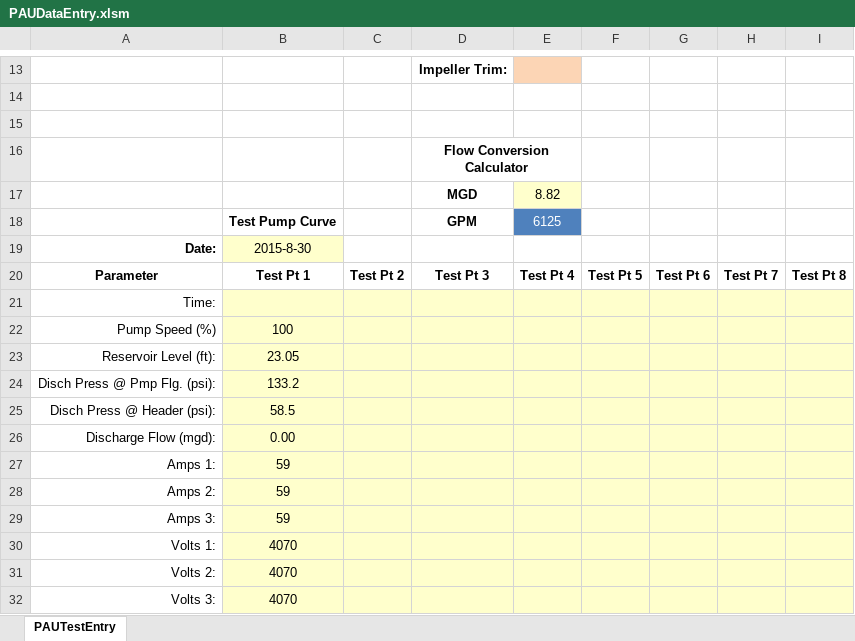
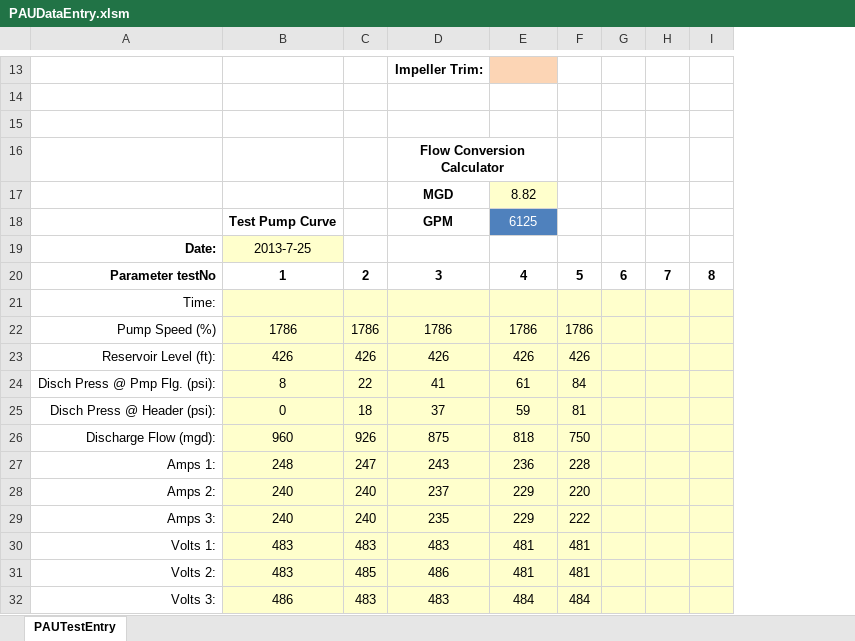
Before and after one commit to prestaylor51/waterUtility, an Excel workbook: Workbooks/PAUDataEntry.xlsm, sheet PAUTestEntry, drawn as a sheet; only a part is shown, gaps mark what is left out; values as stored, in another font and other column widths than the file's, no borders; charts and pictures not drawn; removed rows and columns are numbered as before the commit, all else as after; rows hold the shown columns only; the diff covers the shown part only; the diff names each change by its address in the sheet, - before the commit and + after, or states it on an @@ line.

```diff
--- a/Workbooks/PAUDataEntry.xlsm (sheet PAUTestEntry)
+++ b/Workbooks/PAUDataEntry.xlsm (sheet PAUTestEntry)
-column C, empty
+column C, rows 22-32: 1786 | 426 | 22 | 18 | 926 | 247 | 240 | 240 | 483 | 485 | 483
-column F, empty
-column G, empty
-column H, empty
-column I, empty
+column F, rows 22-32: 1786 | 426 | 84 | 81 | 750 | 228 | 220 | 222 | 481 | 481 | 484
+column G, empty
+column H, empty
+column I, empty
-B19: 2015-8-30
+B19: 2013-7-25
-row 20: Parameter | Test Pt 1 | Test Pt 2 | Test Pt 3 | Test Pt 4 | Test Pt 5 | Test Pt 6 | Test Pt 7 | Test Pt 8
+row 20: Parameter testNo | 1 | 2 | 3 | 4 | 5 | 6 | 7 | 8
-B22: 100
+B22: 1786
-D22: (empty)
+D22: 1786
-E22: (empty)
+E22: 1786
-B23: 23.05
+B23: 426
-D23: (empty)
+D23: 426
-E23: (empty)
+E23: 426
-B24: 133.2
+B24: 8
-D24: (empty)
+D24: 41
-E24: (empty)
+E24: 61
-B25: 58.5
+B25: 0
-D25: (empty)
+D25: 37
-E25: (empty)
+E25: 59
-B26: 0.00
+B26: 960
-D26: (empty)
+D26: 875
-E26: (empty)
+E26: 818
-B27: 59
+B27: 248
-D27: (empty)
+D27: 243
-E27: (empty)
+E27: 236
-B28:B29: 59
+B28:B29: 240
-D28: (empty)
+D28: 237
-E28:E29: (empty)
+E28:E29: 229
-D29: (empty)
+D29: 235
-B30:B31: 4070
+B30:B31: 483
-D30: (empty)
+D30: 483
-E30:E31: (empty)
+E30:E31: 481
-D31: (empty)
+D31: 486
-B32: 4070
+B32: 486
-D32: (empty)
+D32: 483
-E32: (empty)
+E32: 484
```
Also changed, not shown: 2 added rows, 2 removed rows, 2 added columns, 5 removed columns, 29 edited cells and cell formats elsewhere in this sheet, charts or pictures, Workbooks/PAUEngineeringTemplate.xlsm, 7 other files.
